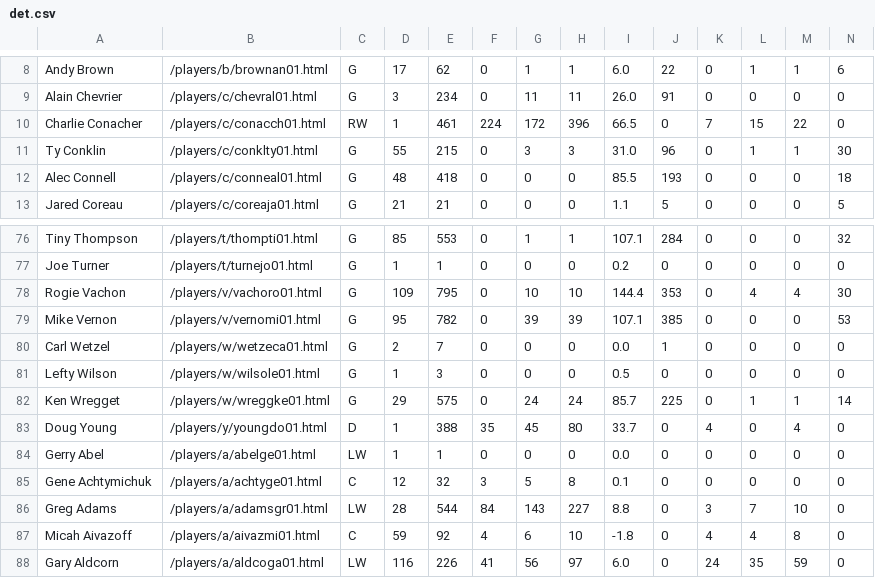
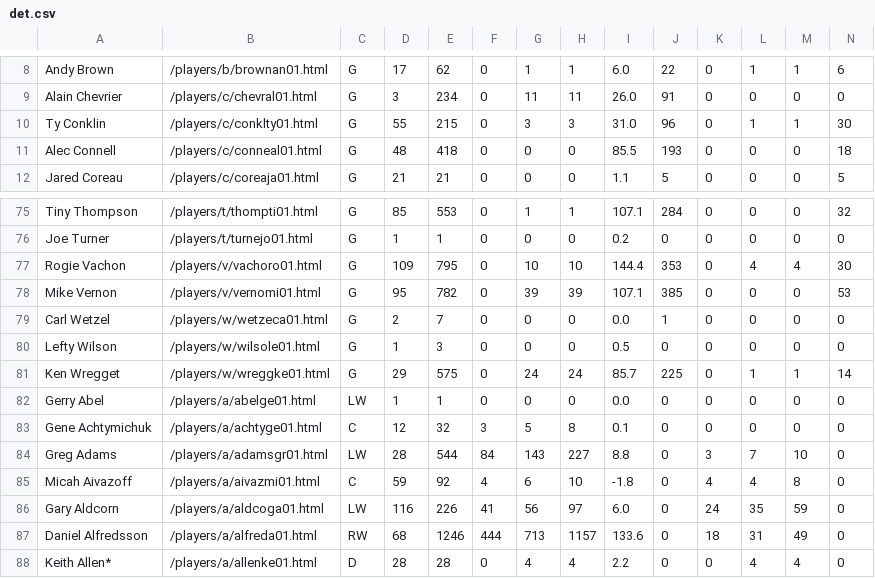
Before and after one commit to ewarsaba/nhl200, a CSV file: data/det.csv, drawn as a sheet; only a part is shown, gaps mark what is left out; the shorter side is filled out with more unchanged rows.

```diff
--- a/data/det.csv
+++ b/data/det.csv
@@ -9,3 +9,2 @@ Andy Brown,/players/b/brownan01.html,G,17,62,0,1,1,6.0,22,0,1,1,6
 Alain Chevrier,/players/c/chevral01.html,G,3,234,0,11,11,26.0,91,0,0,0,0
-Charlie Conacher,/players/c/conacch01.html,RW,1,461,224,172,396,66.5,0,7,15,22,0
 Ty Conklin,/players/c/conklty01.html,G,55,215,0,3,3,31.0,96,0,1,1,30
@@ -82,3 +81,2 @@ Lefty Wilson,/players/w/wilsole01.html,G,1,3,0,0,0,0.5,0,0,0,0,0
 Ken Wregget,/players/w/wreggke01.html,G,29,575,0,24,24,85.7,225,0,1,1,14
-Doug Young,/players/y/youngdo01.html,D,1,388,35,45,80,33.7,0,4,0,4,0
 Gerry Abel,/players/a/abelge01.html,LW,1,1,0,0,0,0.0,0,0,0,0,0
```
Also changed, not shown: data/bos.csv, data/chi.csv, 3 other files.
